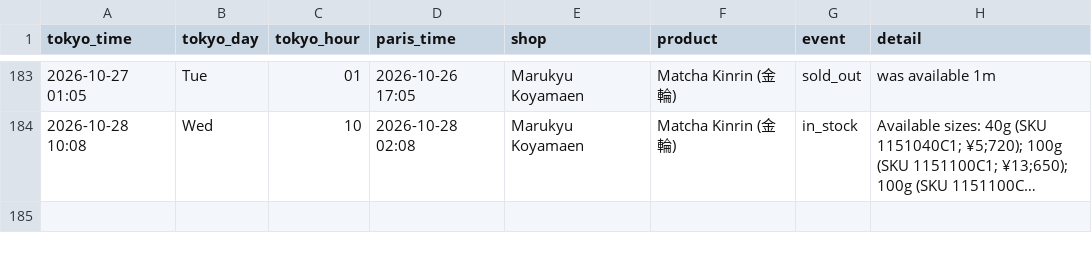
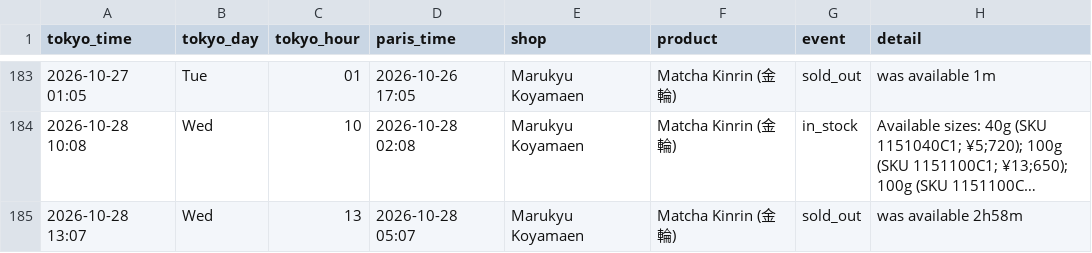
Before and after one commit to matcha-watch/matcha-watch, a CSV file: restock-log.csv, drawn as a sheet; only a part is shown, gaps mark what is left out; long unchanged cells end in …; the diff names each change by its address in the sheet, - before the commit and + after, or states it on an @@ line.

```diff
--- a/restock-log.csv
+++ b/restock-log.csv
+row 185: 2026-10-28 13:07 | Wed | 13 | 2026-10-28 05:07 | Marukyu Koyamaen | Matcha Kinrin (金輪) | sold_out | was available 2h58m
```
Also changed, not shown: 2 other files.
